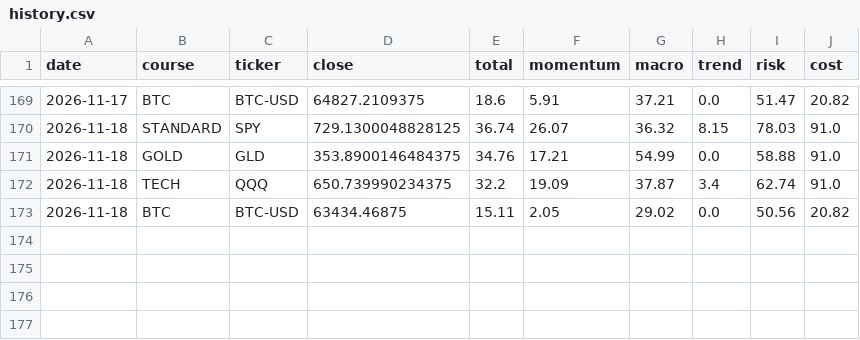
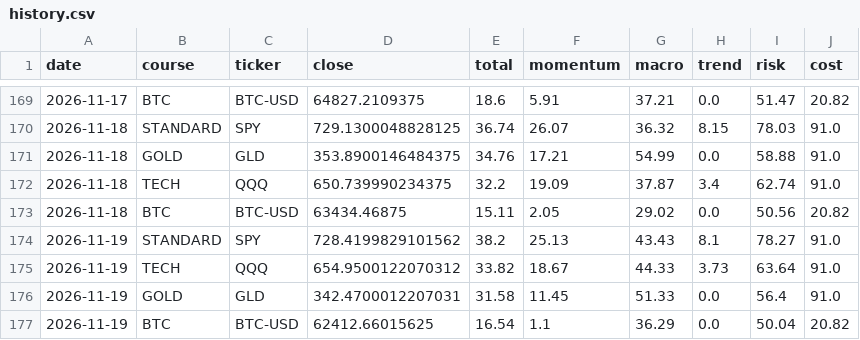
Before and after one commit to singingdog47/nvestment-quant, a CSV file: data/paypay_swing/history.csv, drawn as a sheet; only a part is shown, gaps mark what is left out.

```diff
--- a/data/paypay_swing/history.csv
+++ b/data/paypay_swing/history.csv
@@ -173 +173,5 @@ date,course,ticker,close,total,momentum,macro,trend,risk,cost
 2026-11-18,BTC,BTC-USD,63434.46875,15.11,2.05,29.02,0.0,50.56,20.82
+2026-11-19,STANDARD,SPY,728.4199829101562,38.2,25.13,43.43,8.1,78.27,91.0
+2026-11-19,TECH,QQQ,654.9500122070312,33.82,18.67,44.33,3.73,63.64,91.0
+2026-11-19,GOLD,GLD,342.4700012207031,31.58,11.45,51.33,0.0,56.4,91.0
+2026-11-19,BTC,BTC-USD,62412.66015625,16.54,1.1,36.29,0.0,50.04,20.82
```
Also changed, not shown: data/intelligence/company_events_latest.csv, data/intelligence/company_events_new.csv, 51 other files.
